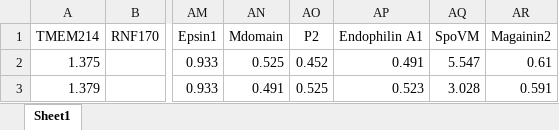
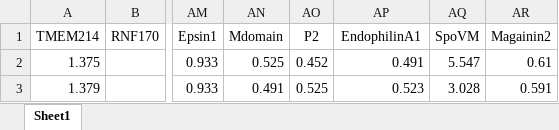
Before and after one commit to shokenlee/AH_AAcomposition, an Excel workbook: SourceData/NEES.xlsx, sheet Sheet1, drawn as a sheet; only a part is shown, gaps mark what is left out; values as stored, in another font and other column widths than the file's, no borders; the diff names each change by its address in the sheet, - before the commit and + after, or states it on an @@ line.

Commit message:
EndophilinA1 name fixed

```diff
--- a/SourceData/NEES.xlsx (sheet Sheet1)
+++ b/SourceData/NEES.xlsx (sheet Sheet1)
-AP1: Endophilin A1
+AP1: EndophilinA1
```
Also changed, not shown: 1 other file.
